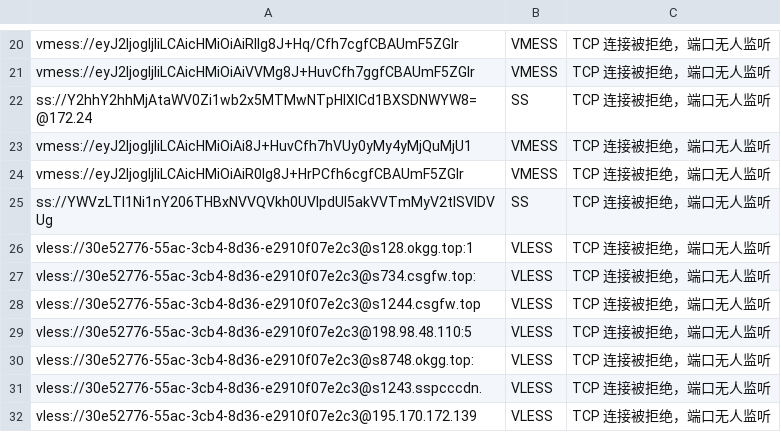
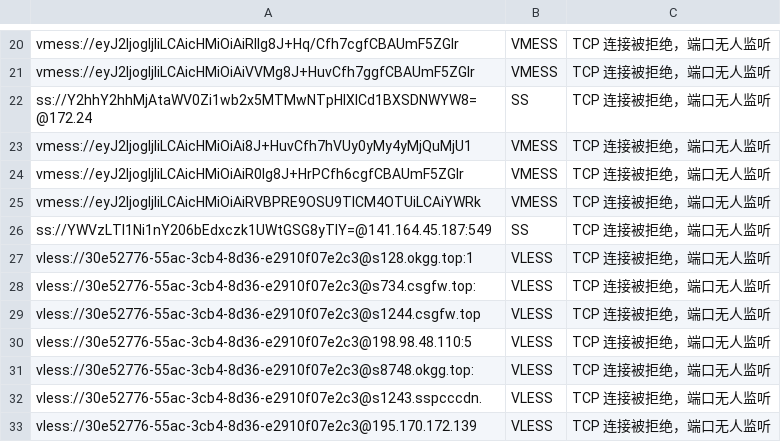
Before and after one commit to learnLi/free-nodes, a CSV file: pruned_list_raw.txt.csv, drawn as a sheet; only a part is shown, gaps mark what is left out.

```diff
--- a/pruned_list_raw.txt.csv
+++ b/pruned_list_raw.txt.csv
@@ -24,3 +24,4 @@ vmess://eyJ2IjogIjIiLCAicHMiOiAi8J+HuvCfh7hVUy0yMy4yMjQuMjU1,VMESS,TCP 连接被
 vmess://eyJ2IjogIjIiLCAicHMiOiAiR0Ig8J+HrPCfh6cgfCBAUmF5ZGlr,VMESS,TCP 连接被拒绝，端口无人监听
-ss://YWVzLTI1Ni1nY206THBxNVVQVkh0UVlpdUI5akVVTmMyV2tlSVlDVUg,SS,TCP 连接被拒绝，端口无人监听
+vmess://eyJ2IjogIjIiLCAicHMiOiAiRVBPRE9OSU9TICM4OTUiLCAiYWRk,VMESS,TCP 连接被拒绝，端口无人监听
+ss://YWVzLTI1Ni1nY206bEdxczk1UWtGSG8yTlY=@141.164.45.187:549,SS,TCP 连接被拒绝，端口无人监听
 vless://30e52776-55ac-3cb4-8d36-e2910f07e2c3@s128.okgg.top:1,VLESS,TCP 连接被拒绝，端口无人监听
```
Also changed, not shown: probe.csv, pruned_list.yml.csv, 18 other files.
